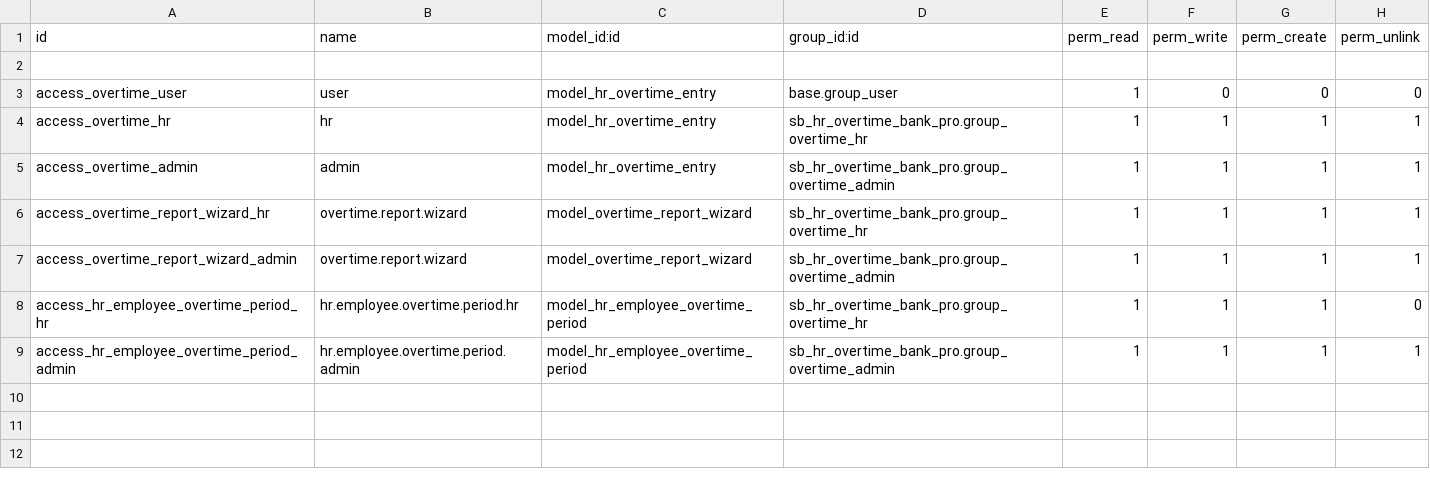
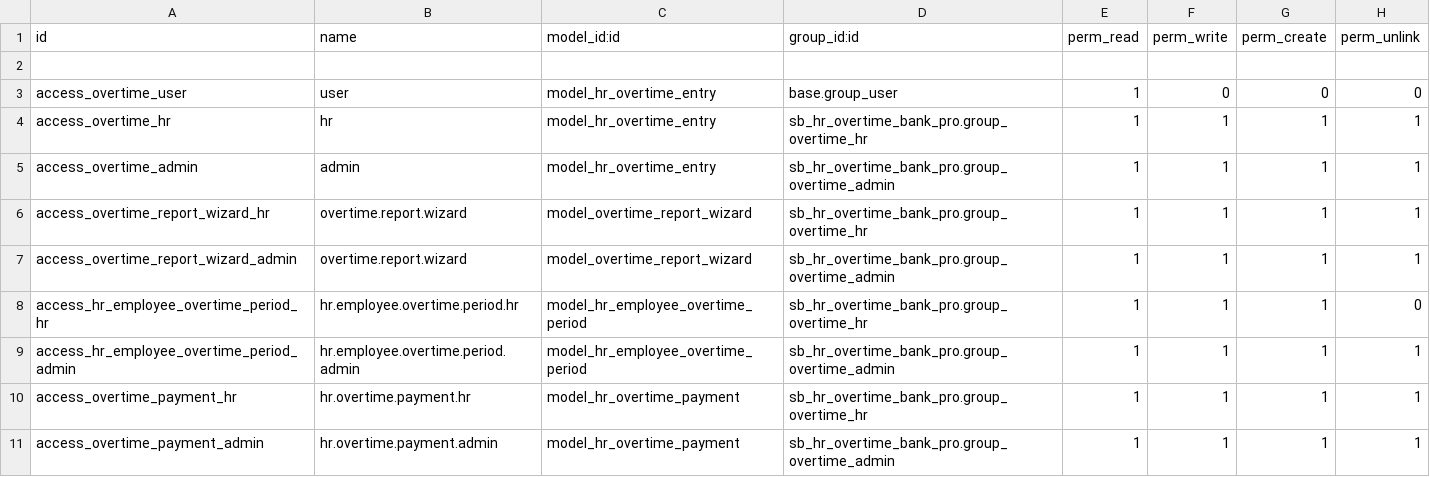
Before and after one commit to JakubJas/Addons17-Odoo, a CSV file: sb_hr_overtime_bank_pro/security/ir.model.access.csv, drawn as a sheet.

```diff
--- a/sb_hr_overtime_bank_pro/security/ir.model.access.csv
+++ b/sb_hr_overtime_bank_pro/security/ir.model.access.csv
@@ -9 +9,3 @@ access_hr_employee_overtime_period_hr,hr.employee.overtime.period.hr,model_hr_em
 access_hr_employee_overtime_period_admin,hr.employee.overtime.period.admin,model_hr_employee_overtime_period,sb_hr_overtime_bank_pro.group_overtime_admin,1,1,1,1
+access_overtime_payment_hr,hr.overtime.payment.hr,model_hr_overtime_payment,sb_hr_overtime_bank_pro.group_overtime_hr,1,1,1,1
+access_overtime_payment_admin,hr.overtime.payment.admin,model_hr_overtime_payment,sb_hr_overtime_bank_pro.group_overtime_admin,1,1,1,1
```
Also changed, not shown: 7 other files.
